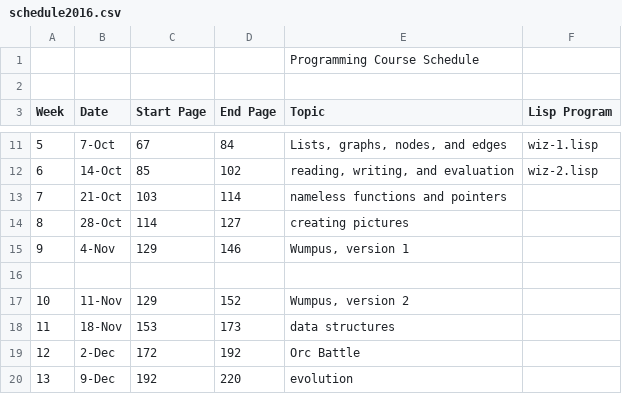
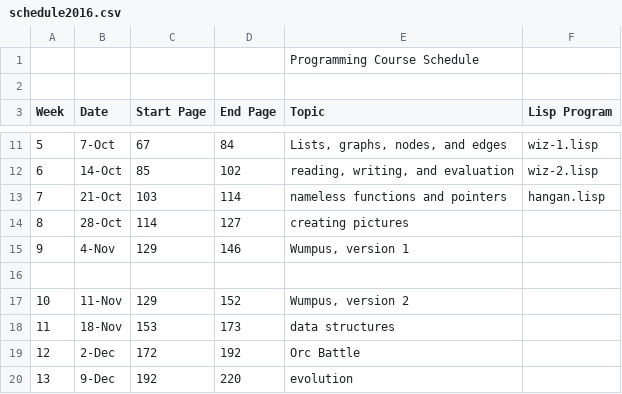
Before and after one commit to ccc31807/lisp-course, a CSV file: schedule2016.csv, drawn as a sheet; only a part is shown, gaps mark what is left out.

```diff
--- a/schedule2016.csv
+++ b/schedule2016.csv
@@ -12,3 +12,3 @@ Week,Date,Start Page, End Page,Topic,Lisp Program
 6,14-Oct,85,102,"reading, writing, and evaluation",wiz-2.lisp
-7,21-Oct,103,114,nameless functions and pointers,
+7,21-Oct,103,114,nameless functions and pointers,hangan.lisp
 8,28-Oct,114,127,creating pictures,
```
Also changed, not shown: 2 other files.
